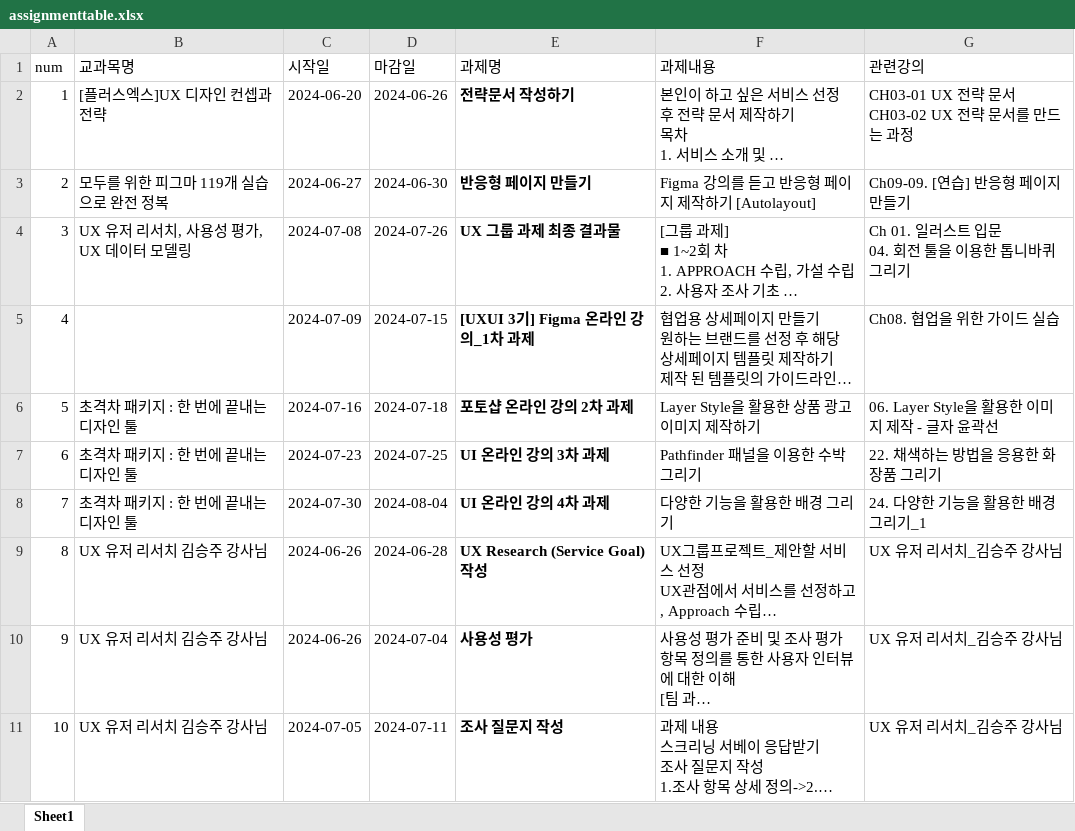
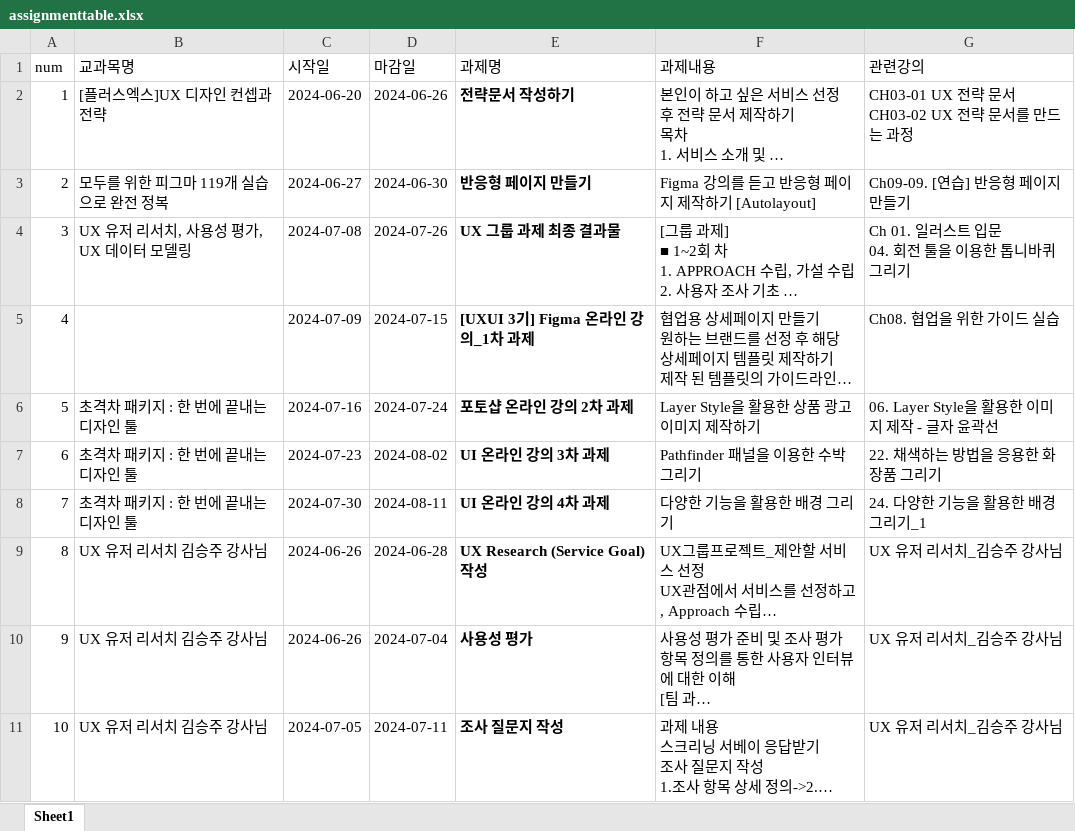
Before and after one commit to jspark9708/lecture-checker-p, an Excel workbook: excel_files/assignmenttable.xlsx, sheet Sheet1, drawn as a sheet; only a part is shown; long unchanged cells end in …; values as stored, in another font and other column widths than the file's, no borders; the diff names each change by its address in the sheet, - before the commit and + after, or states it on an @@ line.

Commit message:
excel data update

```diff
--- a/excel_files/assignmenttable.xlsx (sheet Sheet1)
+++ b/excel_files/assignmenttable.xlsx (sheet Sheet1)
-D6 (마감일): 2024-07-18
+D6 (마감일): 2024-07-24
-D7 (마감일): 2024-07-25
+D7 (마감일): 2024-08-02
-D8 (마감일): 2024-08-04
+D8 (마감일): 2024-08-11
```
